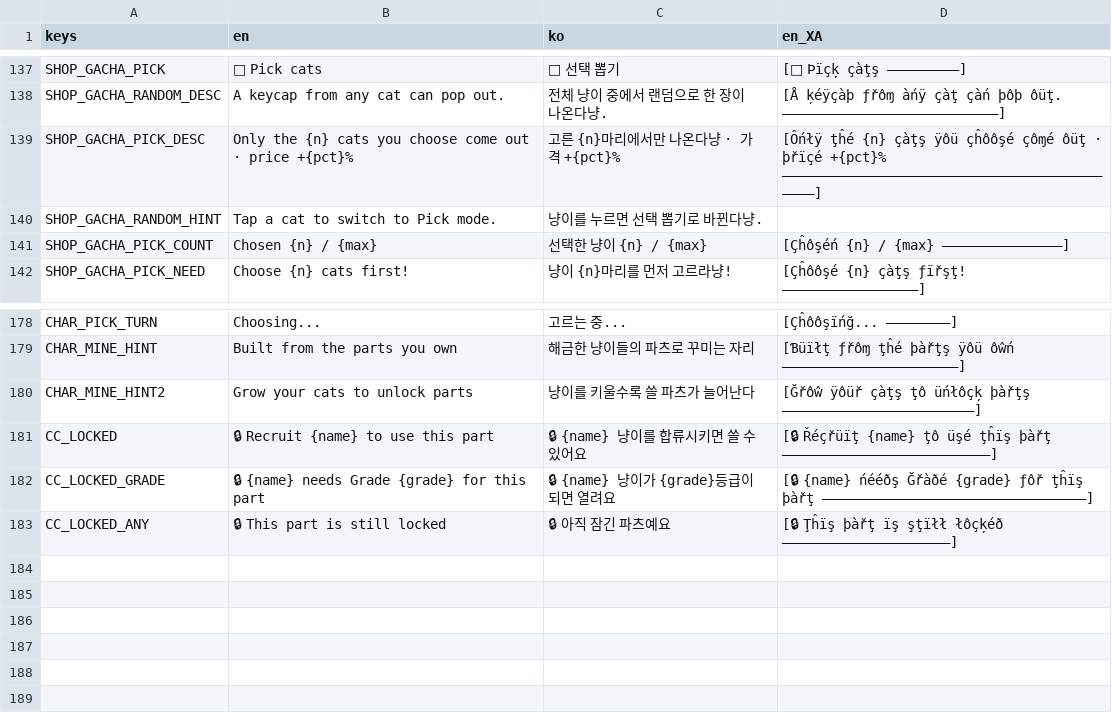
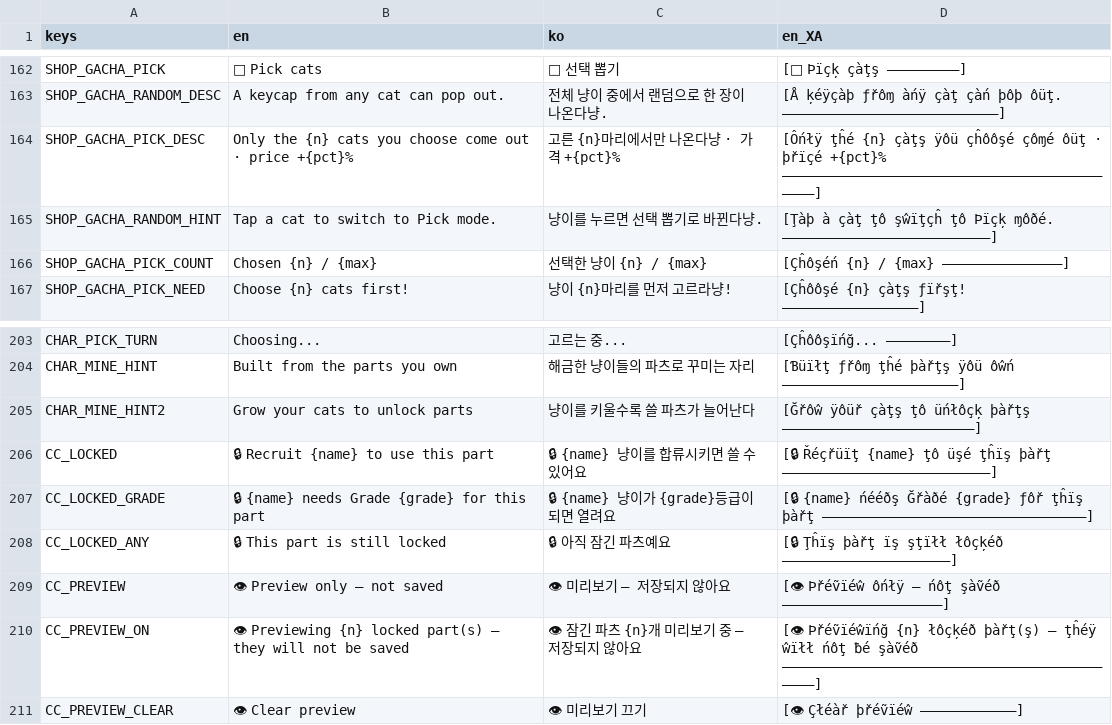
Before and after one commit to kiliuswook/Block, a CSV file: shared/locale/ui.csv, drawn as a sheet; only a part is shown, gaps mark what is left out; the diff covers the shown part only.

```diff
--- a/shared/locale/ui.csv
+++ b/shared/locale/ui.csv
@@ -229,3 +254,3 @@ SHOP_GACHA_RANDOM_DESC,A keycap from any cat can pop out.,전체 냥이 중에
 SHOP_GACHA_PICK_DESC,Only the {n} cats you choose come out  ·  price +{pct}%,고른 {n}마리에서만 나온다냥  ·  가격 +{pct}%,[Ôńłÿ ţĥé {n} çàţş ÿôü çĥôôşé çôɱé ôüţ  ·  þřïçé +{pct}% ————————————————————————————————————————————]
-SHOP_GACHA_RANDOM_HINT,Tap a cat to switch to Pick mode.,냥이를 누르면 선택 뽑기로 바뀐다냥.,
+SHOP_GACHA_RANDOM_HINT,Tap a cat to switch to Pick mode.,냥이를 누르면 선택 뽑기로 바뀐다냥.,[Ţàþ à çàţ ţô şŵïţçĥ ţô Þïçķ ɱôðé. ——————————————————————————]
 SHOP_GACHA_PICK_COUNT,Chosen  {n} / {max},선택한 냥이  {n} / {max},[Çĥôşéń  {n} / {max} ———————————————]
@@ -273 +298,4 @@ CC_LOCKED_GRADE,🔒 {name} needs Grade {grade} for this part,🔒 {name} 냥이
 CC_LOCKED_ANY,🔒 This part is still locked,🔒 아직 잠긴 파츠예요,[🔒 Ţĥïş þàřţ ïş şţïłł łôçķéð —————————————————————]
+CC_PREVIEW,👁 Preview only — not saved,👁 미리보기 — 저장되지 않아요,[👁 Þřéṽïéŵ ôńłÿ — ńôţ şàṽéð ————————————————————]
+CC_PREVIEW_ON,👁 Previewing {n} locked part(s) — they will not be saved,👁 잠긴 파츠 {n}개 미리보기 중 — 저장되지 않아요,[👁 Þřéṽïéŵïńğ {n} łôçķéð þàřţ(ş) — ţĥéÿ ŵïłł ńôţ ƀé şàṽéð ————————————————————————————————————————————]
+CC_PREVIEW_CLEAR,👁 Clear preview,👁 미리보기 끄기,[👁 Çłéàř þřéṽïéŵ ————————————]
```
Also changed, not shown: 25 added rows elsewhere in this file, 7 other files.
